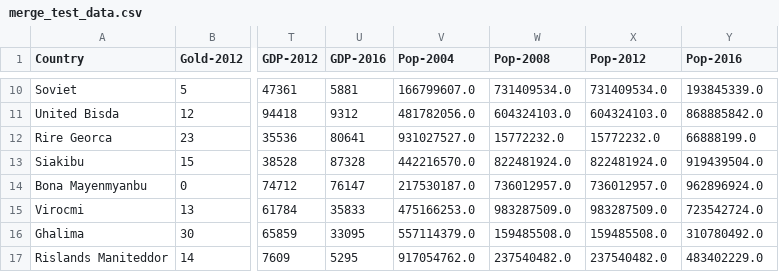
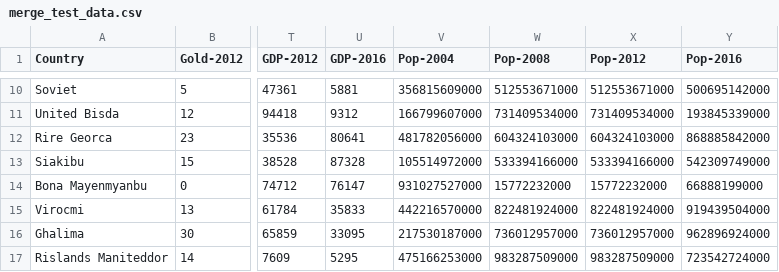
Before and after one commit to madans2984/olympic-games-analysis, a CSV file: test_data/merge_test_data.csv, drawn as a sheet; only a part is shown, gaps mark what is left out; the diff covers the shown part only; the diff names each change by its address in the sheet, - before the commit and + after, or states it on an @@ line.

```diff
--- a/test_data/merge_test_data.csv
+++ b/test_data/merge_test_data.csv
-V10 (Pop-2004): 166799607.0
+V10 (Pop-2004): 356815609000
-W10 (Pop-2008): 731409534.0
+W10 (Pop-2008): 512553671000
-X10 (Pop-2012): 731409534.0
+X10 (Pop-2012): 512553671000
-Y10 (Pop-2016): 193845339.0
+Y10 (Pop-2016): 500695142000
-V11 (Pop-2004): 481782056.0
+V11 (Pop-2004): 166799607000
-W11 (Pop-2008): 604324103.0
+W11 (Pop-2008): 731409534000
-X11 (Pop-2012): 604324103.0
+X11 (Pop-2012): 731409534000
-Y11 (Pop-2016): 868885842.0
+Y11 (Pop-2016): 193845339000
-V12 (Pop-2004): 931027527.0
+V12 (Pop-2004): 481782056000
-W12 (Pop-2008): 15772232.0
+W12 (Pop-2008): 604324103000
-X12 (Pop-2012): 15772232.0
+X12 (Pop-2012): 604324103000
-Y12 (Pop-2016): 66888199.0
+Y12 (Pop-2016): 868885842000
-V13 (Pop-2004): 442216570.0
+V13 (Pop-2004): 105514972000
-W13 (Pop-2008): 822481924.0
+W13 (Pop-2008): 533394166000
-X13 (Pop-2012): 822481924.0
+X13 (Pop-2012): 533394166000
-Y13 (Pop-2016): 919439504.0
+Y13 (Pop-2016): 542309749000
-V14 (Pop-2004): 217530187.0
+V14 (Pop-2004): 931027527000
-W14 (Pop-2008): 736012957.0
+W14 (Pop-2008): 15772232000
-X14 (Pop-2012): 736012957.0
+X14 (Pop-2012): 15772232000
-Y14 (Pop-2016): 962896924.0
+Y14 (Pop-2016): 66888199000
-V15 (Pop-2004): 475166253.0
+V15 (Pop-2004): 442216570000
-W15 (Pop-2008): 983287509.0
+W15 (Pop-2008): 822481924000
-X15 (Pop-2012): 983287509.0
+X15 (Pop-2012): 822481924000
-Y15 (Pop-2016): 723542724.0
+Y15 (Pop-2016): 919439504000
-V16 (Pop-2004): 557114379.0
+V16 (Pop-2004): 217530187000
-W16 (Pop-2008): 159485508.0
+W16 (Pop-2008): 736012957000
-X16 (Pop-2012): 159485508.0
+X16 (Pop-2012): 736012957000
-Y16 (Pop-2016): 310780492.0
+Y16 (Pop-2016): 962896924000
-V17 (Pop-2004): 917054762.0
+V17 (Pop-2004): 475166253000
-W17 (Pop-2008): 237540482.0
+W17 (Pop-2008): 983287509000
-X17 (Pop-2012): 237540482.0
+X17 (Pop-2012): 983287509000
-Y17 (Pop-2016): 483402229.0
+Y17 (Pop-2016): 723542724000
```
Also changed, not shown: 124 edited cells elsewhere in this file, test_data/pop_test_data1_clean.csv, test_data/pop_test_data1_raw.csv, 4 other files.
